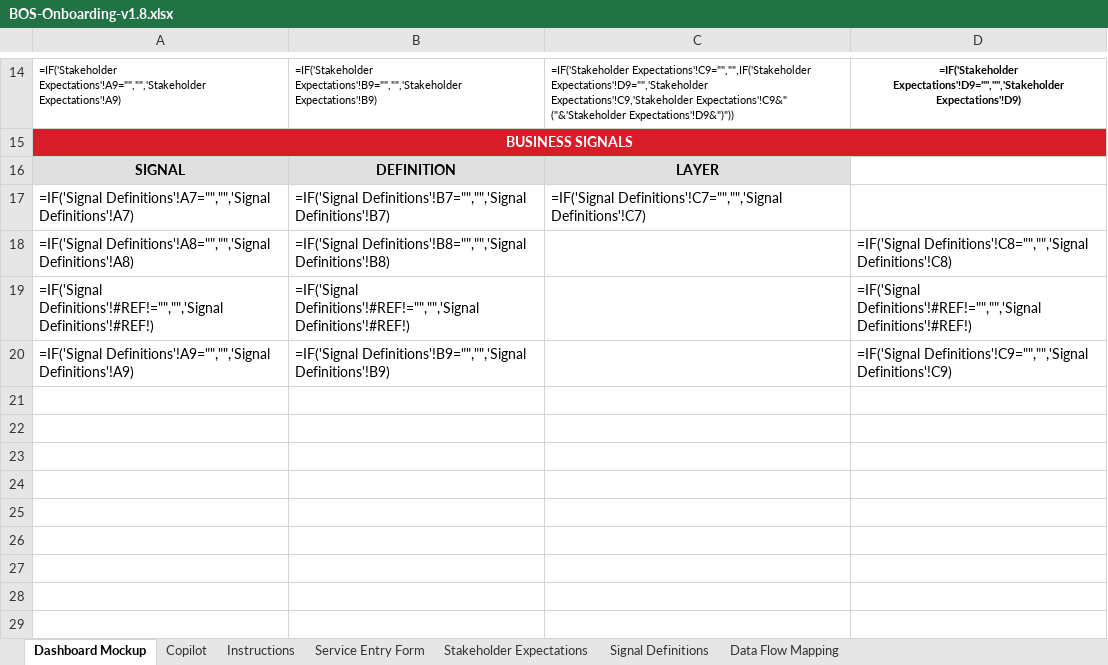
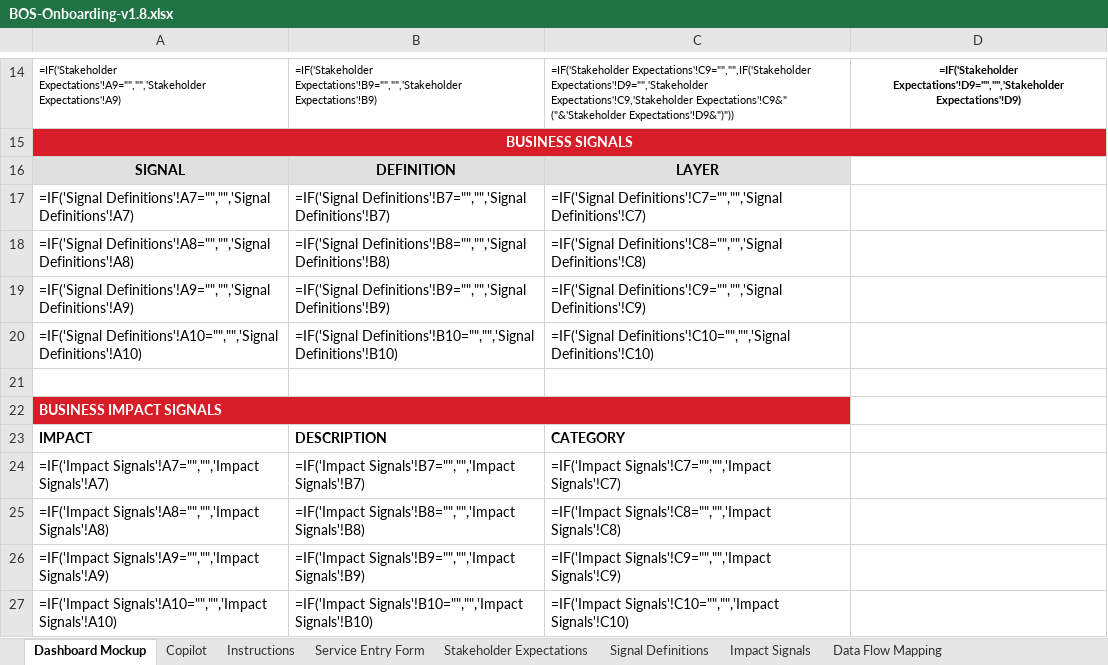
Before and after one commit to ochocinco0601/temp, an Excel workbook: BOS-Onboarding-v1.8.xlsx, sheet Dashboard Mockup, drawn as a sheet; only a part is shown, gaps mark what is left out; values as stored, in another font and other column widths than the file's, no borders; formulas without a stored value are shown as written; removed rows and columns are numbered as before the commit, all else as after; the diff names each change by its address in the sheet, - before the commit and + after, or states it on an @@ line.

```diff
--- a/BOS-Onboarding-v1.8.xlsx (sheet Dashboard Mockup)
+++ b/BOS-Onboarding-v1.8.xlsx (sheet Dashboard Mockup)
+sheet tab: Impact Signals
-C18: (empty)
+C18: =IF('Signal Definitions'!C8="","",'Signal Definitions'!C8)
-D18: =IF('Signal Definitions'!C8="","",'Signal Definitions'!C8)
+D18: (empty)
-row 19: =IF('Signal Definitions'!#REF!="","",'Signal Definitions'!#REF!) | =IF('Signal Definitions'!#REF!="","",'Signal Definitions'!#REF!) |  | =IF('Signal Definitions'!#REF!="","",'Signal Definitions'!#REF!)
-C19: (empty)
+C19: =IF('Signal Definitions'!C9="","",'Signal Definitions'!C9)
-D19: =IF('Signal Definitions'!C9="","",'Signal Definitions'!C9)
+D19: (empty)
+row 20: =IF('Signal Definitions'!A10="","",'Signal Definitions'!A10) | =IF('Signal Definitions'!B10="","",'Signal Definitions'!B10) | =IF('Signal Definitions'!C10="","",'Signal Definitions'!C10)
+row 21: (empty)
+row 22: BUSINESS IMPACT SIGNALS
+row 23: IMPACT | DESCRIPTION | CATEGORY
+row 24: =IF('Impact Signals'!A7="","",'Impact Signals'!A7) | =IF('Impact Signals'!B7="","",'Impact Signals'!B7) | =IF('Impact Signals'!C7="","",'Impact Signals'!C7)
+row 25: =IF('Impact Signals'!A8="","",'Impact Signals'!A8) | =IF('Impact Signals'!B8="","",'Impact Signals'!B8) | =IF('Impact Signals'!C8="","",'Impact Signals'!C8)
+row 26: =IF('Impact Signals'!A9="","",'Impact Signals'!A9) | =IF('Impact Signals'!B9="","",'Impact Signals'!B9) | =IF('Impact Signals'!C9="","",'Impact Signals'!C9)
+row 27: =IF('Impact Signals'!A10="","",'Impact Signals'!A10) | =IF('Impact Signals'!B10="","",'Impact Signals'!B10) | =IF('Impact Signals'!C10="","",'Impact Signals'!C10)
```
Also changed, not shown: sheet Data Flow Mapping, sheet Signal Definitions.
